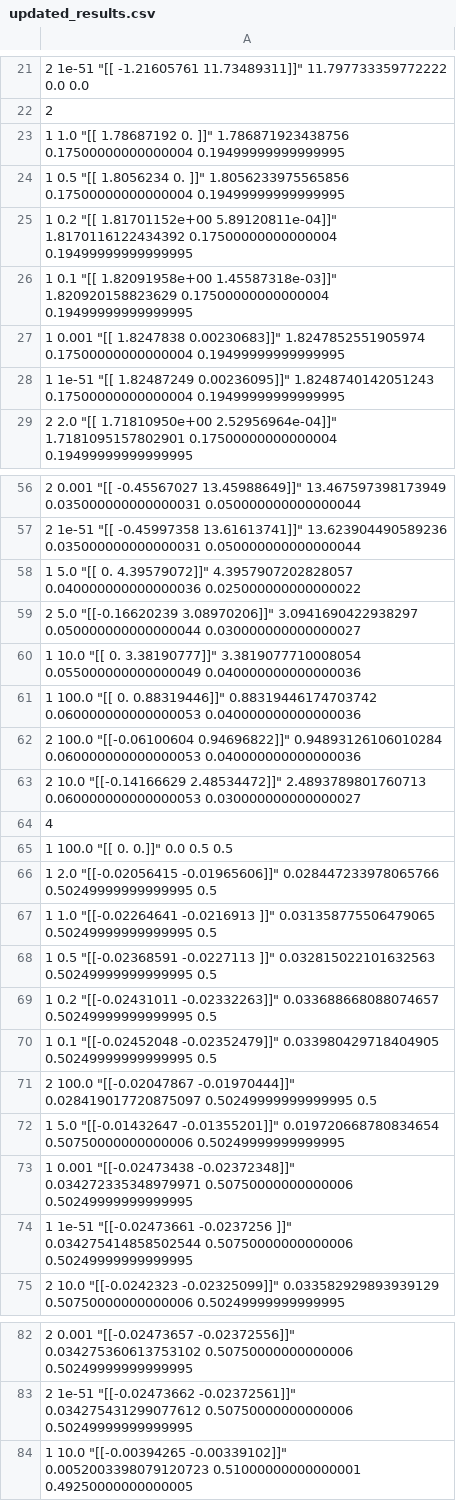
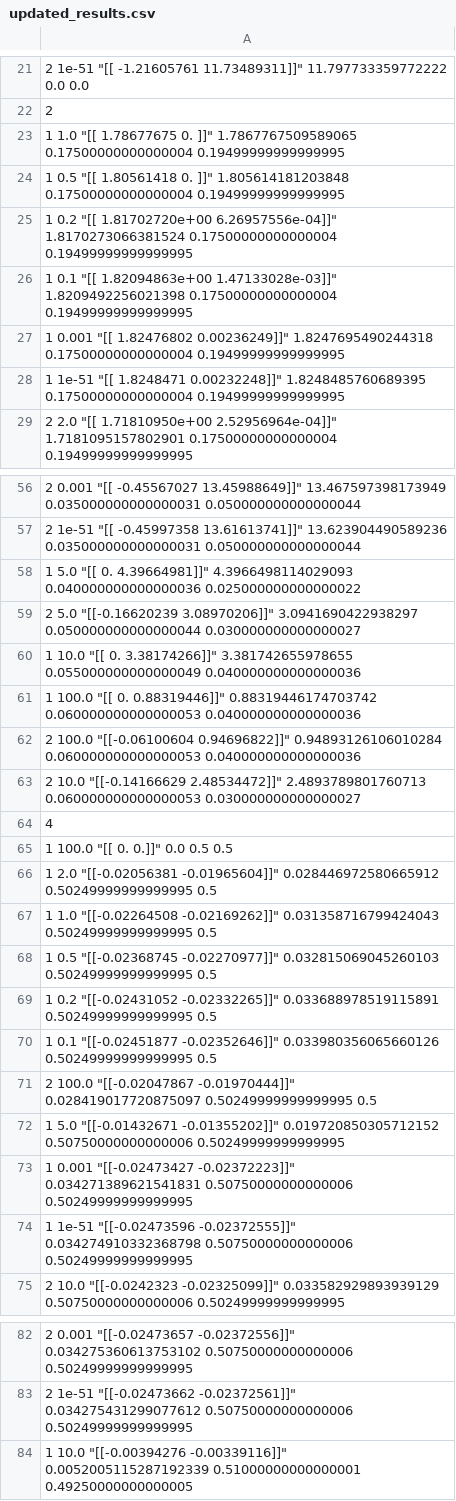
Before and after one commit to sitarapersad/6867-Project2, a CSV file: hw2_resources/updated_results.csv, drawn as a sheet; only a part is shown, gaps mark what is left out; the diff covers the shown part only.

```diff
--- a/hw2_resources/updated_results.csv
+++ b/hw2_resources/updated_results.csv
@@ -22,8 +22,8 @@
 2
-1 1.0 "[[ 1.78687192  0.        ]]" 1.786871923438756 0.17500000000000004 0.19499999999999995
-1 0.5 "[[ 1.8056234  0.       ]]" 1.8056233975565856 0.17500000000000004 0.19499999999999995
-1 0.2 "[[  1.81701152e+00   5.89120811e-04]]" 1.8170116122434392 0.17500000000000004 0.19499999999999995
-1 0.1 "[[  1.82091958e+00   1.45587318e-03]]" 1.820920158823629 0.17500000000000004 0.19499999999999995
-1 0.001 "[[ 1.8247838   0.00230683]]" 1.8247852551905974 0.17500000000000004 0.19499999999999995
-1 1e-51 "[[ 1.82487249  0.00236095]]" 1.8248740142051243 0.17500000000000004 0.19499999999999995
+1 1.0 "[[ 1.78677675  0.        ]]" 1.7867767509589065 0.17500000000000004 0.19499999999999995
+1 0.5 "[[ 1.80561418  0.        ]]" 1.805614181203848 0.17500000000000004 0.19499999999999995
+1 0.2 "[[  1.81702720e+00   6.26957556e-04]]" 1.8170273066381524 0.17500000000000004 0.19499999999999995
+1 0.1 "[[  1.82094863e+00   1.47133028e-03]]" 1.8209492256021398 0.17500000000000004 0.19499999999999995
+1 0.001 "[[ 1.82476802  0.00236249]]" 1.8247695490244318 0.17500000000000004 0.19499999999999995
+1 1e-51 "[[ 1.8248471   0.00232248]]" 1.8248485760689395 0.17500000000000004 0.19499999999999995
 2 2.0 "[[  1.71810950e+00   2.52956964e-04]]" 1.7181095157802901 0.17500000000000004 0.19499999999999995
@@ -57,5 +57,5 @@
 2 1e-51 "[[ -0.45997358  13.61613741]]" 13.623904490589236 0.035000000000000031 0.050000000000000044
-1 5.0 "[[ 0.          4.39579072]]" 4.3957907202828057 0.040000000000000036 0.025000000000000022
+1 5.0 "[[ 0.          4.39664981]]" 4.3966498114029093 0.040000000000000036 0.025000000000000022
 2 5.0 "[[-0.16620239  3.08970206]]" 3.0941690422938297 0.050000000000000044 0.030000000000000027
-1 10.0 "[[ 0.          3.38190777]]" 3.3819077710008054 0.055000000000000049 0.040000000000000036
+1 10.0 "[[ 0.          3.38174266]]" 3.381742655978655 0.055000000000000049 0.040000000000000036
 1 100.0 "[[ 0.          0.88319446]]" 0.88319446174703742 0.060000000000000053 0.040000000000000036
@@ -65,11 +65,11 @@
 1 100.0 "[[ 0.  0.]]" 0.0 0.5 0.5
-1 2.0 "[[-0.02056415 -0.01965606]]" 0.028447233978065766 0.50249999999999995 0.5
-1 1.0 "[[-0.02264641 -0.0216913 ]]" 0.031358775506479065 0.50249999999999995 0.5
-1 0.5 "[[-0.02368591 -0.0227113 ]]" 0.032815022101632563 0.50249999999999995 0.5
-1 0.2 "[[-0.02431011 -0.02332263]]" 0.033688668088074657 0.50249999999999995 0.5
-1 0.1 "[[-0.02452048 -0.02352479]]" 0.033980429718404905 0.50249999999999995 0.5
+1 2.0 "[[-0.02056381 -0.01965604]]" 0.028446972580665912 0.50249999999999995 0.5
+1 1.0 "[[-0.02264508 -0.02169262]]" 0.031358716799424043 0.50249999999999995 0.5
+1 0.5 "[[-0.02368745 -0.02270977]]" 0.032815069045260103 0.50249999999999995 0.5
+1 0.2 "[[-0.02431052 -0.02332265]]" 0.033688978519115891 0.50249999999999995 0.5
+1 0.1 "[[-0.02451877 -0.02352646]]" 0.033980356065660126 0.50249999999999995 0.5
 2 100.0 "[[-0.02047867 -0.01970444]]" 0.028419017720875097 0.50249999999999995 0.5
-1 5.0 "[[-0.01432647 -0.01355201]]" 0.019720668780834654 0.50750000000000006 0.50249999999999995
-1 0.001 "[[-0.02473438 -0.02372348]]" 0.034272335348979971 0.50750000000000006 0.50249999999999995
-1 1e-51 "[[-0.02473661 -0.0237256 ]]" 0.034275414858502544 0.50750000000000006 0.50249999999999995
+1 5.0 "[[-0.01432671 -0.01355202]]" 0.019720850305712152 0.50750000000000006 0.50249999999999995
+1 0.001 "[[-0.02473427 -0.02372223]]" 0.034271389621541831 0.50750000000000006 0.50249999999999995
+1 1e-51 "[[-0.02473596 -0.02372555]]" 0.034274910332368798 0.50750000000000006 0.50249999999999995
 2 10.0 "[[-0.0242323  -0.02325099]]" 0.033582929893939129 0.50750000000000006 0.50249999999999995
@@ -83,2 +83,2 @@
 2 1e-51 "[[-0.02473662 -0.02372561]]" 0.034275431299077612 0.50750000000000006 0.50249999999999995
-1 10.0 "[[-0.00394265 -0.00339102]]" 0.0052003398079120723 0.51000000000000001 0.49250000000000005
+1 10.0 "[[-0.00394276 -0.00339116]]" 0.0052005115287192339 0.51000000000000001 0.49250000000000005
```
Also changed, not shown: 18 edited cells elsewhere in this file, 5 other files.
